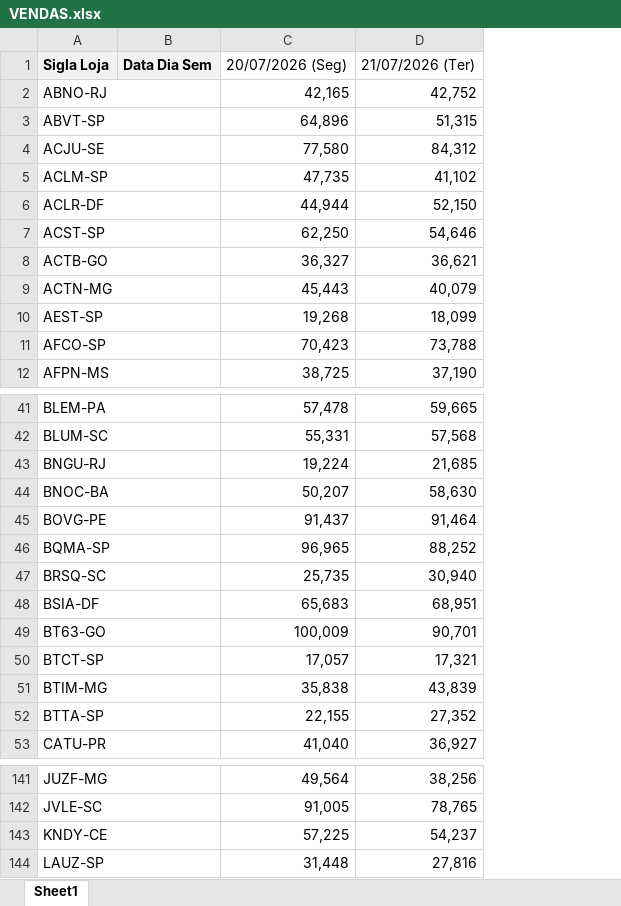
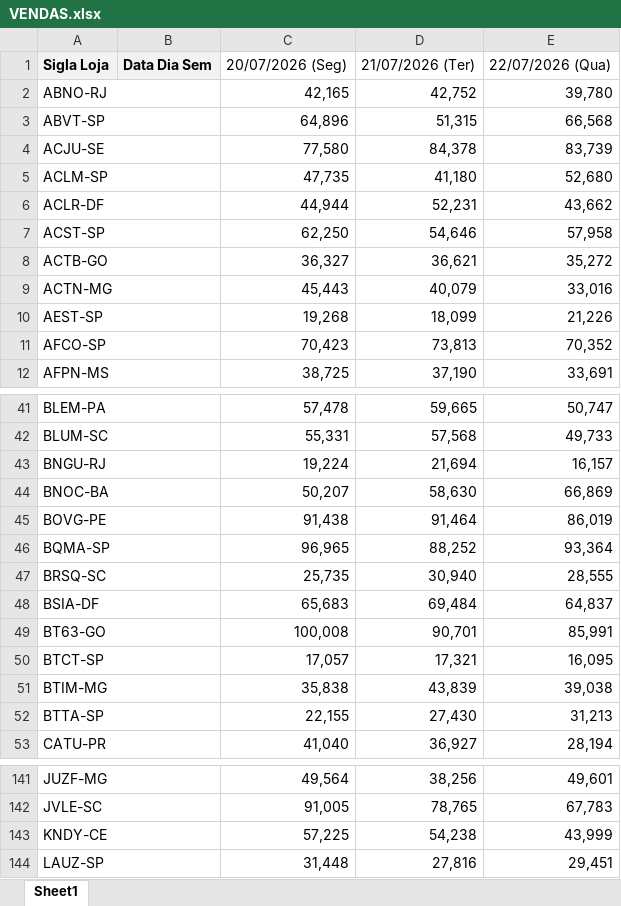
Before and after one commit to luizalexandrep-debug/campeonato-petz, an Excel workbook: data/SEMANA ATUAL/VENDAS.xlsx, sheet Sheet1, drawn as a sheet; only a part is shown, gaps mark what is left out; values as stored, in another font and other column widths than the file's, no borders; the diff covers the shown part only; the diff names each change by its address in the sheet, - before the commit and + after, or states it on an @@ line.

Commit message:
Atualiza dados SEMANA ATUAL ate quarta-feira (22/07) + regenera cache

```diff
--- a/data/SEMANA ATUAL/VENDAS.xlsx (sheet Sheet1)
+++ b/data/SEMANA ATUAL/VENDAS.xlsx (sheet Sheet1)
+column E, rows 1-12: 22/07/2026 (Qua) | 39,780 | 66,568 | 83,739 | 52,680 | 43,662 | 57,958 | 35,272 | 33,016 | 21,226 | 70,352 | 33,691; rows 41-53: 50,747 | 49,733 | 16,157 | 66,869 | 86,019 | 93,364 | 28,555 | 64,837 | 85,991 | 16,095 | 39,038 | 31,213 | 28,194; rows 141-144: 49,601 | 67,783 | 43,999 | 29,451
-D4: 84,312
+D4: 84,378
-D5: 41,102
+D5: 41,180
-D6: 52,150
+D6: 52,231
-D11: 73,788
+D11: 73,813
-D43: 21,685
+D43: 21,694
-C45: 91,437
+C45: 91,438
-D48: 68,951
+D48: 69,484
-C49: 100,009
+C49: 100,008
-D52: 27,352
+D52: 27,430
-D143: 54,237
+D143: 54,238
```
Also changed, not shown: 29 edited cells elsewhere in this sheet, data/SEMANA ATUAL/CAMAS ROUPAS COBERTORES.xlsx, data/SEMANA ATUAL/ELANCO.xlsx, 3 other files.
